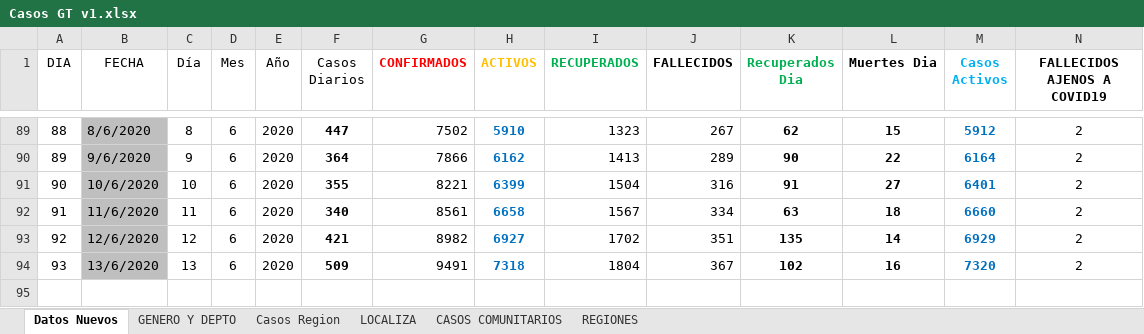
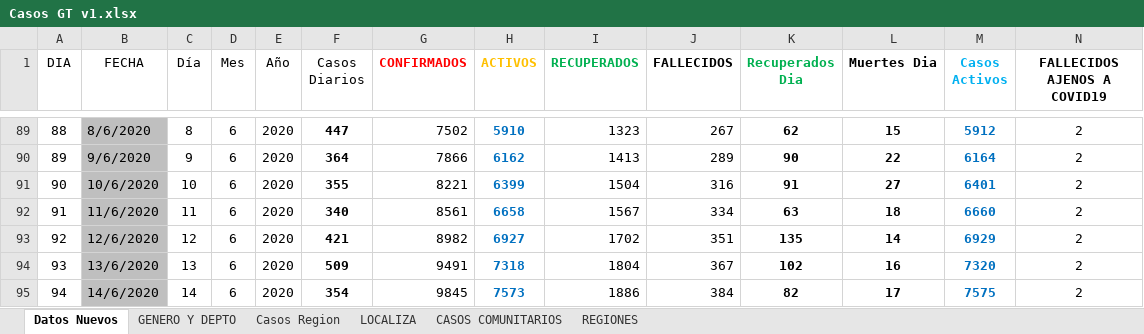
Before and after one commit to Sud-Austral/Datos_Guatemala, an Excel workbook: datacovidgt/Casos GT v1.xlsx, sheet Datos Nuevos, drawn as a sheet; only a part is shown, gaps mark what is left out; values as stored, in another font and other column widths than the file's, no borders; table styles not drawn; the diff names each change by its address in the sheet, - before the commit and + after, or states it on an @@ line.

```diff
--- a/datacovidgt/Casos GT v1.xlsx (sheet Datos Nuevos)
+++ b/datacovidgt/Casos GT v1.xlsx (sheet Datos Nuevos)
+row 95: 94 | 14/6/2020 | 14 | 6 | 2020 | 354 | 9845 | 7573 | 1886 | 384 | 82 | 17 | 7575 | 2
```
Also changed, not shown: sheet GENERO Y DEPTO, sheet Casos Region, sheet REGIONES, datacovidgt/Condición_Pacientes GT.xlsx.
